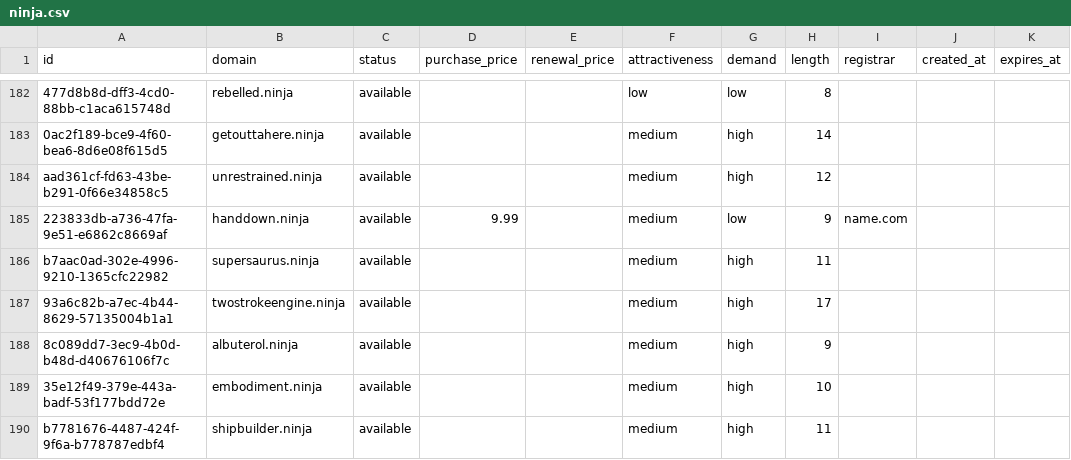
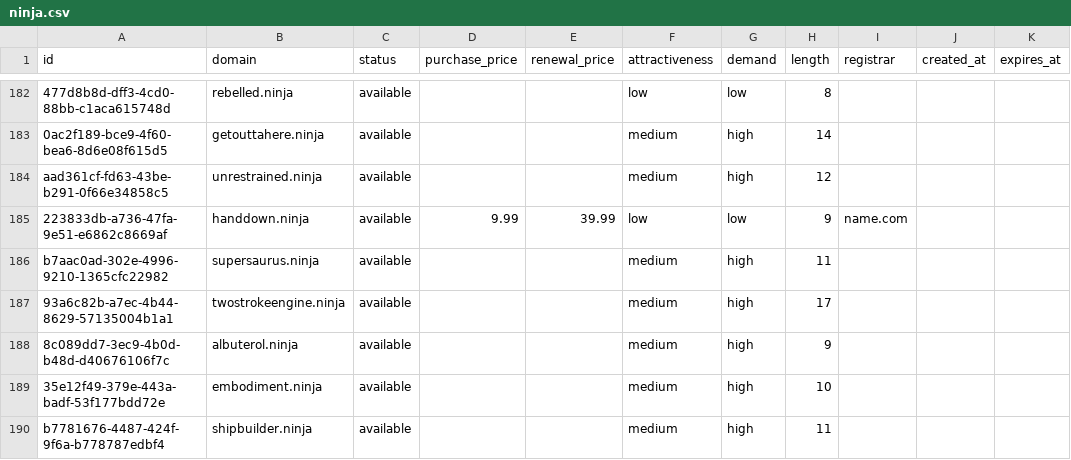
Before and after one commit to UniqueDomains/ninja-oneword-domains, a CSV file: ninja.csv, drawn as a sheet; only a part is shown, gaps mark what is left out; the diff names each change by its address in the sheet, - before the commit and + after, or states it on an @@ line.

Commit message:
Domains update

```diff
--- a/ninja.csv
+++ b/ninja.csv
-E185 (renewal_price): (empty)
+E185 (renewal_price): 39.99
-F185 (attractiveness): medium
+F185 (attractiveness): low
```
Also changed, not shown: 4 other files.
